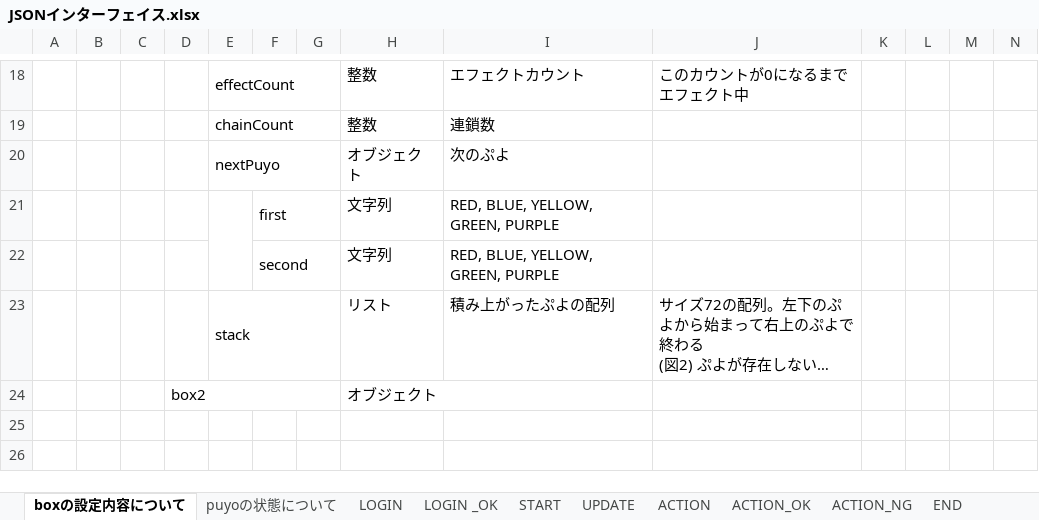
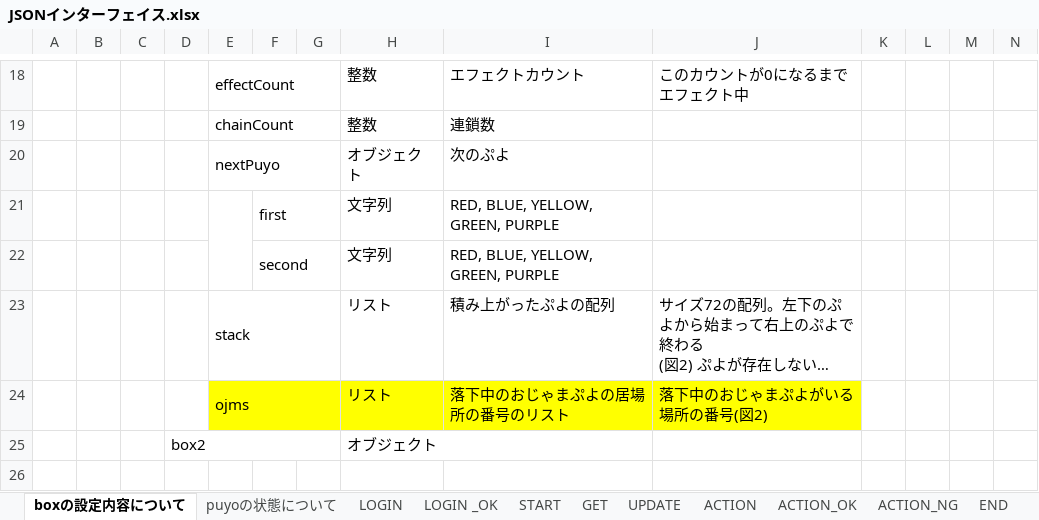
Before and after one commit to kmrsk/procon2015, an Excel workbook: manual/JSONインターフェイス.xlsx, sheet boxの設定内容について, drawn as a sheet; only a part is shown, gaps mark what is left out; the shorter side is filled out with more unchanged rows; long unchanged cells end in …; values as stored, in another font and other column widths than the file's, no borders; charts and pictures not drawn; rows hold the shown columns only; the diff names each change by its address in the sheet, - before the commit and + after, or states it on an @@ line.

```diff
--- a/manual/JSONインターフェイス.xlsx (sheet boxの設定内容について)
+++ b/manual/JSONインターフェイス.xlsx (sheet boxの設定内容について)
+sheet tab: GET
+row 24:  |  |  |  | ojms |  |  | リスト | 落下中のおじゃまぷよの居場所の番号のリスト | 落下中のおじゃまぷよがいる場所の番号(図2)
```
Also changed, not shown: charts or pictures.
